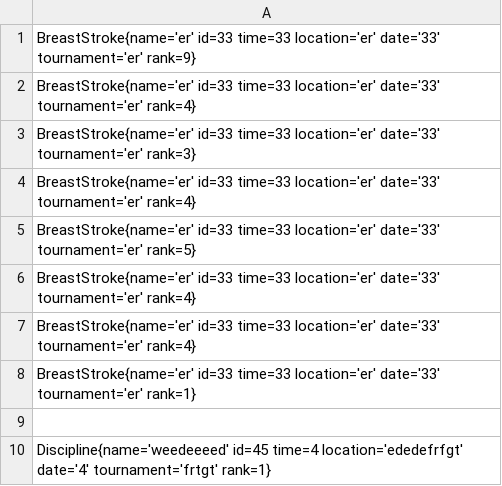
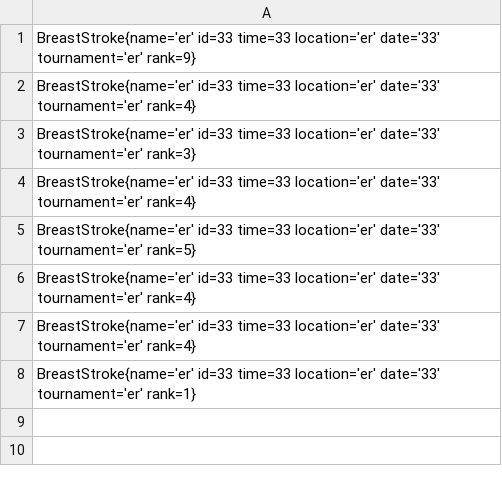
Before and after one commit to orskoven/DelfineDelfine, a CSV file: resources/seniorResults/breastStroke.csv, drawn as a sheet; the diff names each change by its address in the sheet, - before the commit and + after, or states it on an @@ line.

```diff
--- a/resources/seniorResults/breastStroke.csv
+++ b/resources/seniorResults/breastStroke.csv
-row 9: (empty)
-row 10: Discipline{name='weedeeeed' id=45 time=4 location='ededefrfgt' date='4' tournament='frtgt' rank=1}
```
Also changed, not shown: resources/juniorResults/breastStroke.csv, resources/seniorResults/butterfly.csv, 29 other files.
